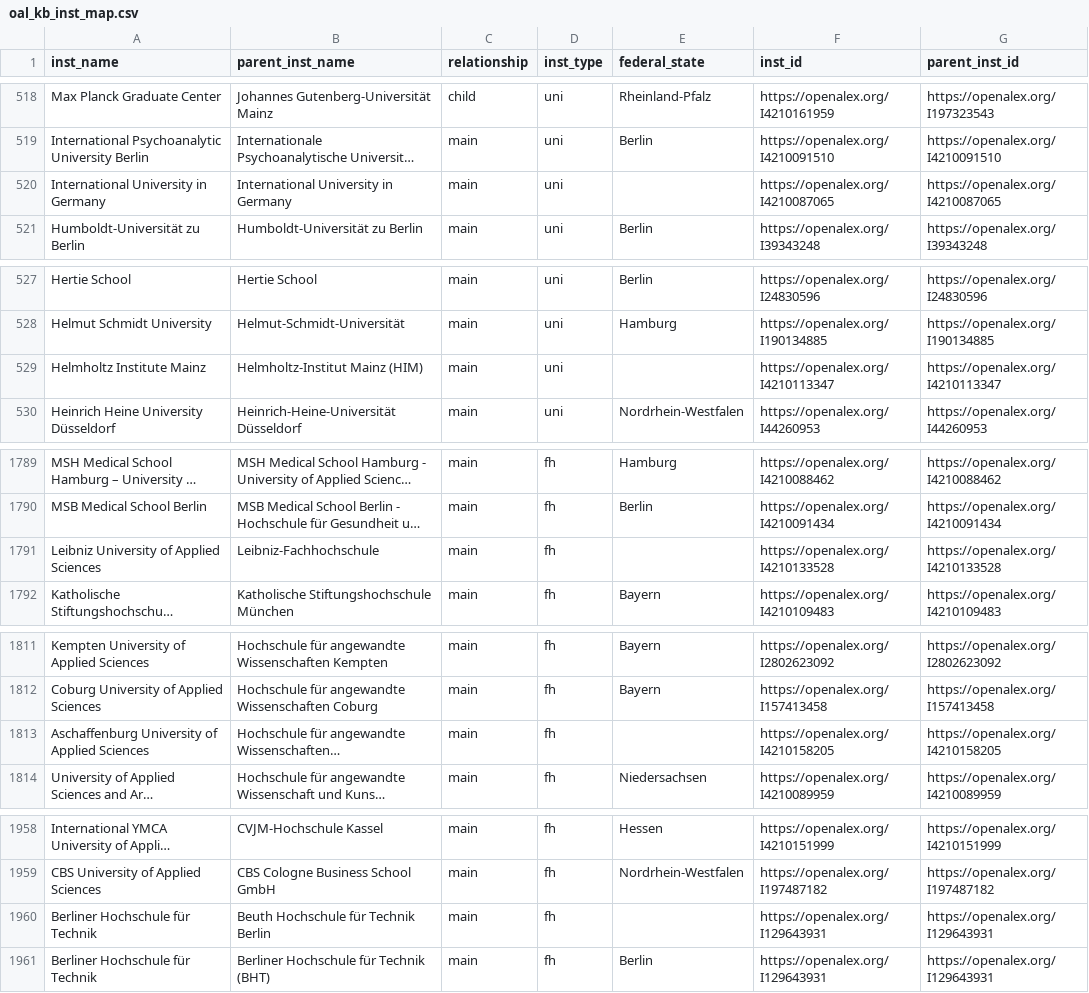
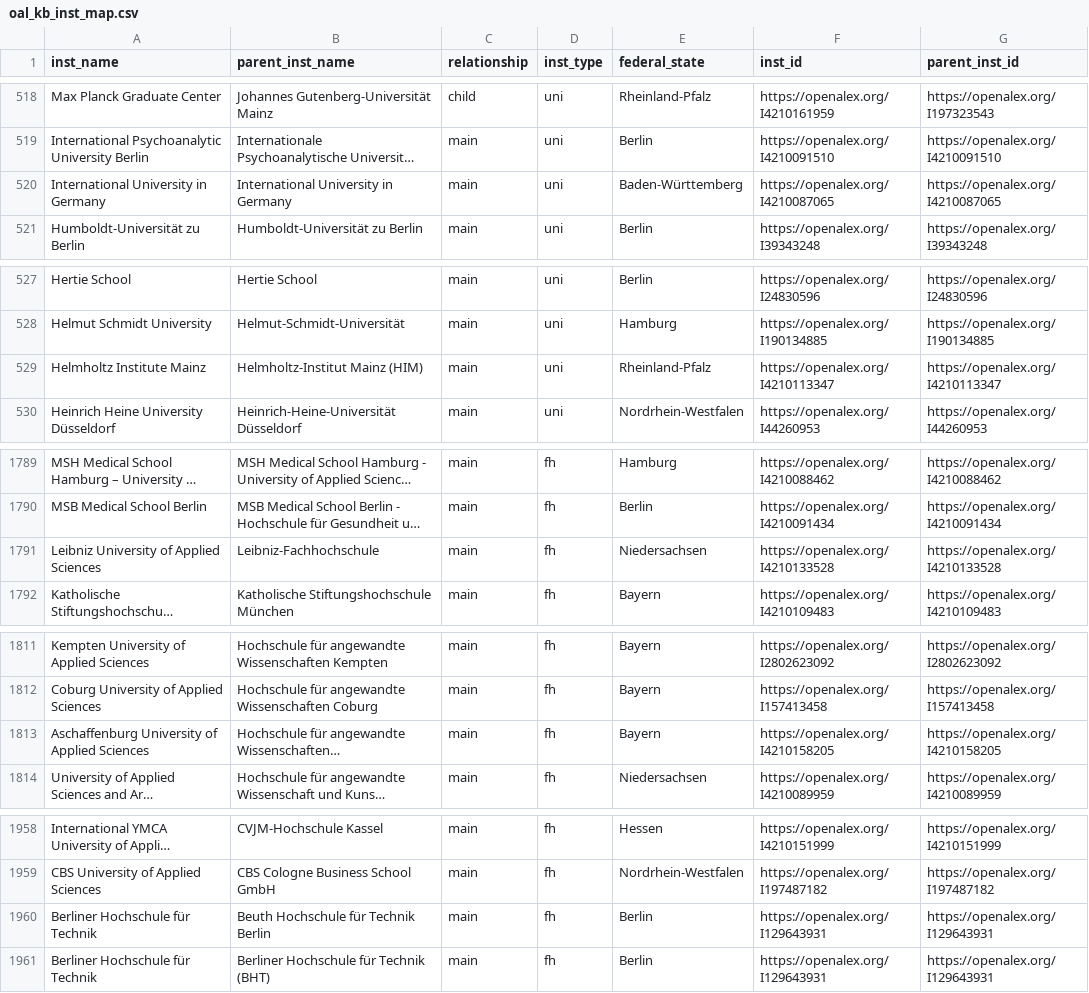
Before and after one commit to naustica/kb_ror_mapping, a CSV file: data/oal_kb_inst_map.csv, drawn as a sheet; only a part is shown, gaps mark what is left out; long unchanged cells end in …; the diff covers the shown part only; the diff names each change by its address in the sheet, - before the commit and + after, or states it on an @@ line.

Commit message:
update federal states

```diff
--- a/data/oal_kb_inst_map.csv
+++ b/data/oal_kb_inst_map.csv
-E520 (federal_state): (empty)
+E520 (federal_state): Baden-Württemberg
-E529 (federal_state): (empty)
+E529 (federal_state): Rheinland-Pfalz
-E1791 (federal_state): (empty)
+E1791 (federal_state): Niedersachsen
-E1813 (federal_state): (empty)
+E1813 (federal_state): Bayern
-E1960 (federal_state): (empty)
+E1960 (federal_state): Berlin
```
Also changed, not shown: 9 edited cells elsewhere in this file, 3 other files.
